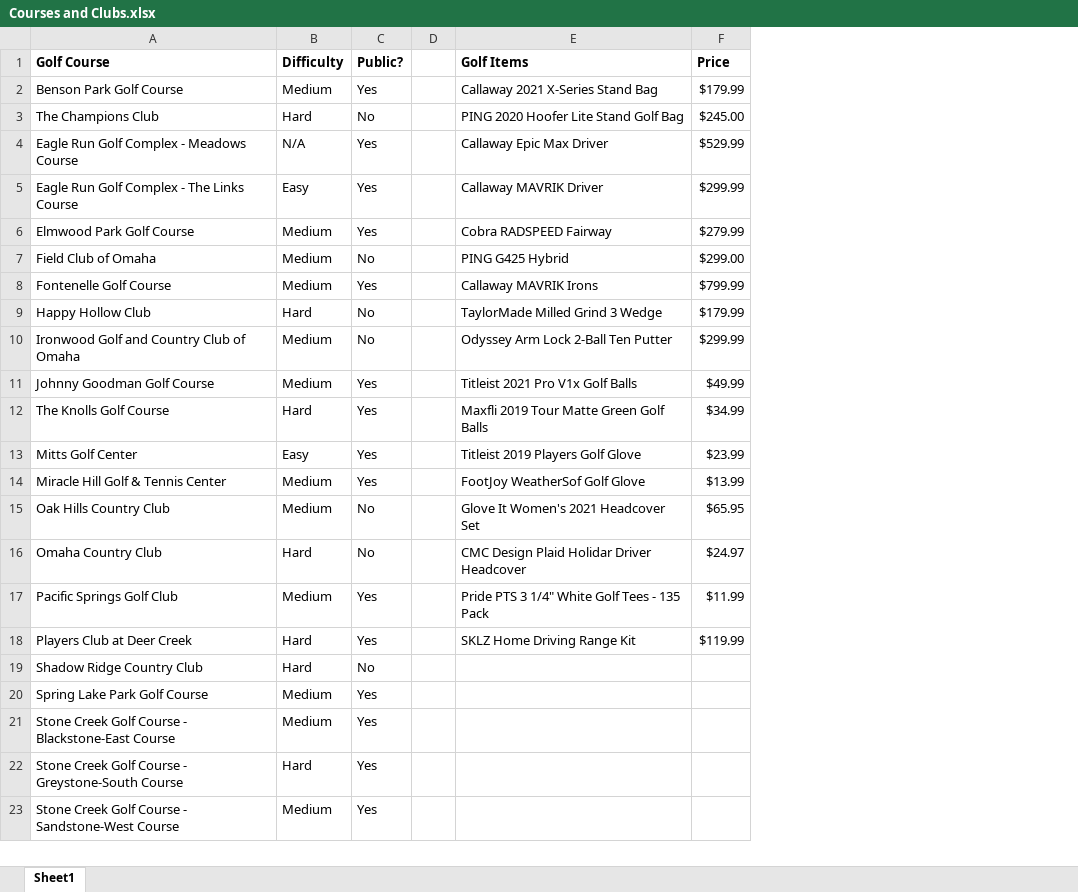
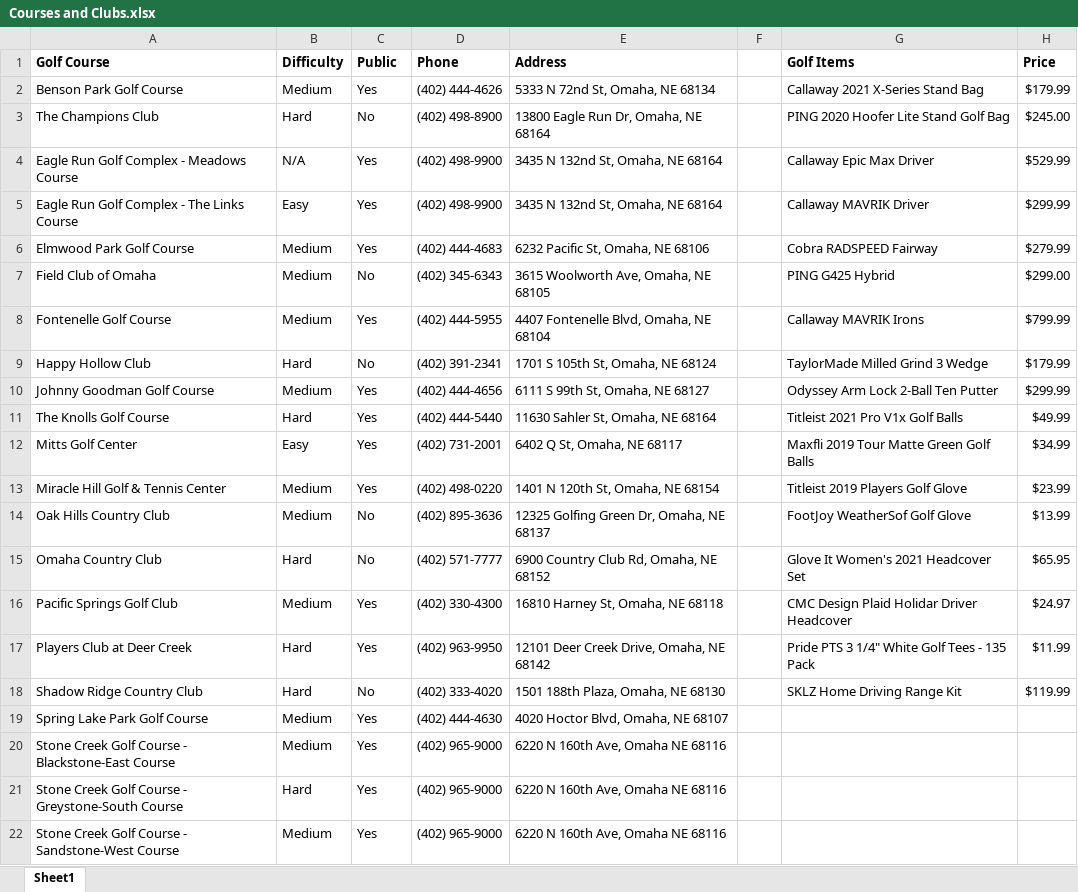
Before and after one commit to ZilongWang-UNO/four-irons, an Excel workbook: Courses and Clubs.xlsx, sheet Sheet1, drawn as a sheet; only a part is shown; values as stored, in another font and other column widths than the file's, no borders; removed rows and columns are numbered as before the commit, all else as after; the diff names each change by its address in the sheet, - before the commit and + after, or states it on an @@ line.

Commit message:
Add files via upload
added phone and address fields

```diff
--- a/Courses and Clubs.xlsx (sheet Sheet1)
+++ b/Courses and Clubs.xlsx (sheet Sheet1)
+column D (Phone), rows 2-22: (402) 444-4626 | (402) 498-8900 | (402) 498-9900 | (402) 498-9900 | (402) 444-4683 | (402) 345-6343 | (402) 444-5955 | (402) 391-2341 | (402) 444-4656 | (402) 444-5440 | (402) 731-2001 | (402) 498-0220 | (402) 895-3636 | (402) 571-7777 | (402) 330-4300 | (402) 963-9950 | (402) 333-4020 | (402) 444-4630 | (402) 965-9000 | (402) 965-9000 | (402) 965-9000
+column E (Address), rows 2-22: 5333 N 72nd St, Omaha, NE 68134 | 13800 Eagle Run Dr, Omaha, NE 68164 | 3435 N 132nd St, Omaha, NE 68164 | 3435 N 132nd St, Omaha, NE 68164 | 6232 Pacific St, Omaha, NE 68106 | 3615 Woolworth Ave, Omaha, NE 68105 | 4407 Fontenelle Blvd, Omaha, NE 68104 | 1701 S 105th St, Omaha, NE 68124 | 6111 S 99th St, Omaha, NE 68127 | 11630 Sahler St, Omaha, NE 68164 | 6402 Q St, Omaha, NE 68117 | 1401 N 120th St, Omaha, NE 68154 | 12325 Golfing Green Dr, Omaha, NE 68137 | 6900 Country Club Rd, Omaha, NE 68152 | 16810 Harney St, Omaha, NE 68118 | 12101 Deer Creek Drive, Omaha, NE 68142 | 1501 188th Plaza, Omaha, NE 68130 | 4020 Hoctor Blvd, Omaha, NE 68107 | 6220 N 160th Ave, Omaha NE 68116 | 6220 N 160th Ave, Omaha NE 68116 | 6220 N 160th Ave, Omaha NE 68116
-C1: Public?
+C1: Public
-row 10: Ironwood Golf and Country Club of Omaha | Medium | No |  | Odyssey Arm Lock 2-Ball Ten Putter | $299.99
-G10 (Golf Items): Titleist 2021 Pro V1x Golf Balls
+G10 (Golf Items): Odyssey Arm Lock 2-Ball Ten Putter
-H10 (Price): $49.99
+H10 (Price): $299.99
-G11 (Golf Items): Maxfli 2019 Tour Matte Green Golf Balls
+G11 (Golf Items): Titleist 2021 Pro V1x Golf Balls
-H11 (Price): $34.99
+H11 (Price): $49.99
-G12 (Golf Items): Titleist 2019 Players Golf Glove
+G12 (Golf Items): Maxfli 2019 Tour Matte Green Golf Balls
-H12 (Price): $23.99
+H12 (Price): $34.99
-G13 (Golf Items): FootJoy WeatherSof Golf Glove
+G13 (Golf Items): Titleist 2019 Players Golf Glove
-H13 (Price): $13.99
+H13 (Price): $23.99
-G14 (Golf Items): Glove It Women's 2021 Headcover Set
+G14 (Golf Items): FootJoy WeatherSof Golf Glove
-H14 (Price): $65.95
+H14 (Price): $13.99
-G15 (Golf Items): CMC Design Plaid Holidar Driver Headcover
+G15 (Golf Items): Glove It Women's 2021 Headcover Set
-H15 (Price): $24.97
+H15 (Price): $65.95
-G16 (Golf Items): Pride PTS 3 1/4" White Golf Tees - 135 Pack
+G16 (Golf Items): CMC Design Plaid Holidar Driver Headcover
-H16 (Price): $11.99
+H16 (Price): $24.97
-G17 (Golf Items): SKLZ Home Driving Range Kit
+G17 (Golf Items): Pride PTS 3 1/4" White Golf Tees - 135 Pack
-H17 (Price): $119.99
+H17 (Price): $11.99
-G18 (Golf Items): (empty)
+G18 (Golf Items): SKLZ Home Driving Range Kit
-H18 (Price): (empty)
+H18 (Price): $119.99
```
